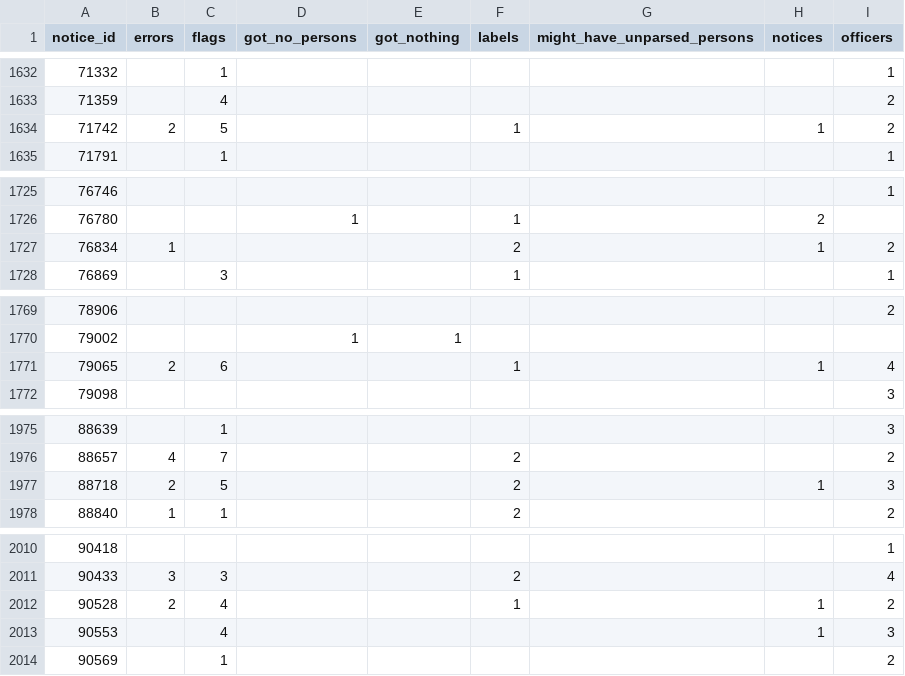
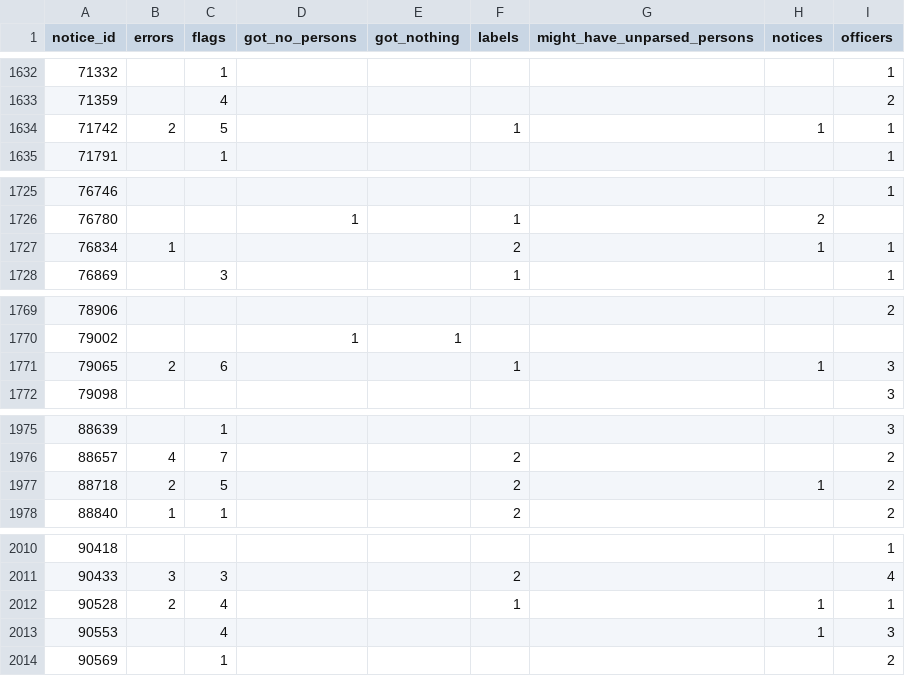
Before and after one commit to dchaplinsky/german_registry_parser, a CSV file: parsing_results/sample2/__detailed_stats.csv, drawn as a sheet; only a part is shown, gaps mark what is left out; the diff covers the shown part only.

```diff
--- a/parsing_results/sample2/__detailed_stats.csv
+++ b/parsing_results/sample2/__detailed_stats.csv
@@ -1633,3 +1633,3 @@ notice_id,errors,flags,got_no_persons,got_nothing,labels,might_have_unparsed_per
 71359,,4,,,,,,2
-71742,2,5,,,1,,1,2
+71742,2,5,,,1,,1,1
 71791,,1,,,,,,1
@@ -1726,3 +1726,3 @@ notice_id,errors,flags,got_no_persons,got_nothing,labels,might_have_unparsed_per
 76780,,,1,,1,,2,
-76834,1,,,,2,,1,2
+76834,1,,,,2,,1,1
 76869,,3,,,1,,,1
@@ -1770,3 +1770,3 @@ notice_id,errors,flags,got_no_persons,got_nothing,labels,might_have_unparsed_per
 79002,,,1,1,,,,
-79065,2,6,,,1,,1,4
+79065,2,6,,,1,,1,3
 79098,,,,,,,,3
@@ -1976,3 +1976,3 @@ notice_id,errors,flags,got_no_persons,got_nothing,labels,might_have_unparsed_per
 88657,4,7,,,2,,,2
-88718,2,5,,,2,,1,3
+88718,2,5,,,2,,1,2
 88840,1,1,,,2,,,2
@@ -2011,3 +2011,3 @@ notice_id,errors,flags,got_no_persons,got_nothing,labels,might_have_unparsed_per
 90433,3,3,,,2,,,4
-90528,2,4,,,1,,1,2
+90528,2,4,,,1,,1,1
 90553,,4,,,,,1,3
```
Also changed, not shown: 31 edited cells elsewhere in this file, parsing_results/sample1/__detailed_stats.csv, 50 other files.
